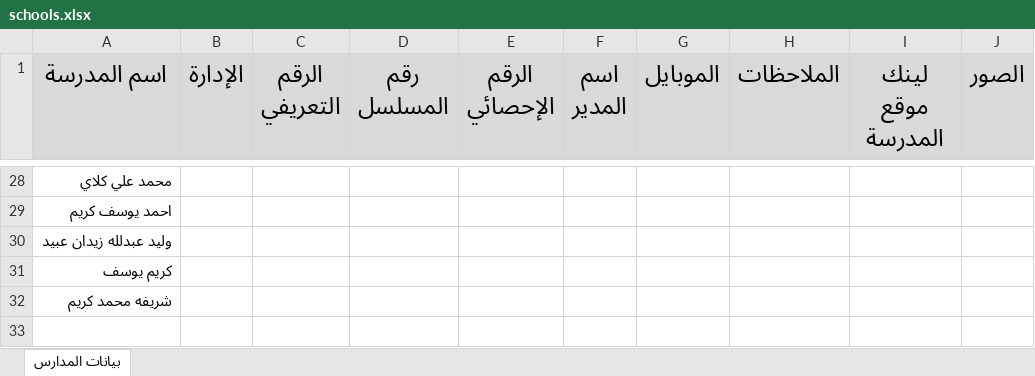
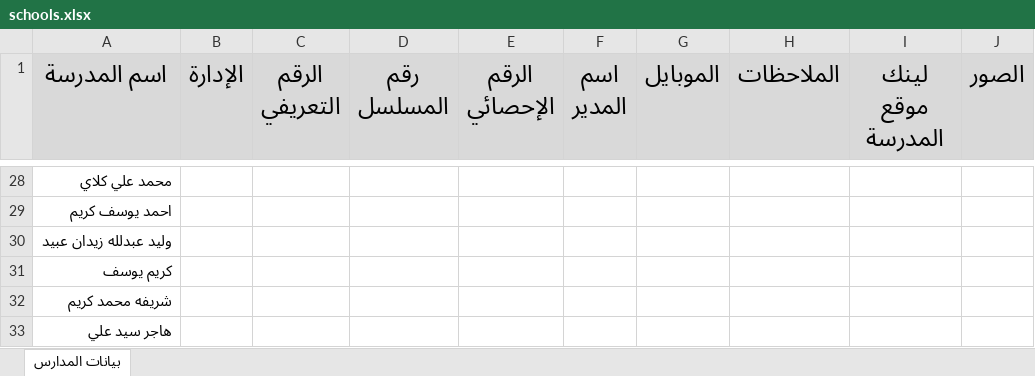
Before and after one commit to waleedzidan2020/editexcel, an Excel workbook: data/schools.xlsx, sheet بيانات المدارس, drawn as a sheet; only a part is shown, gaps mark what is left out; values as stored, in another font and other column widths than the file's, no borders; the diff names each change by its address in the sheet, - before the commit and + after, or states it on an @@ line.

Commit message:
Update data/schools.xlsx from EditExcel

```diff
--- a/data/schools.xlsx (sheet بيانات المدارس)
+++ b/data/schools.xlsx (sheet بيانات المدارس)
+row 33: هاجر سيد علي
```
